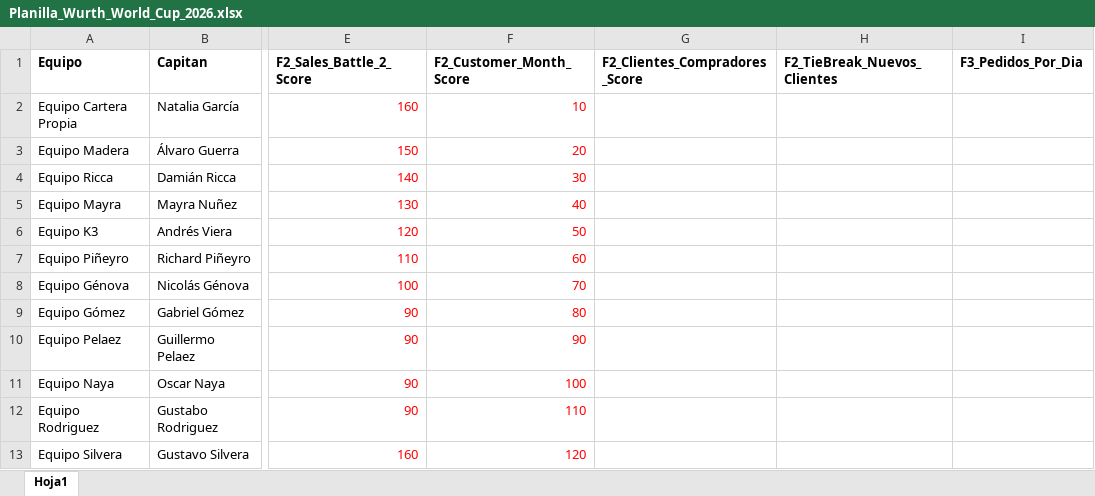
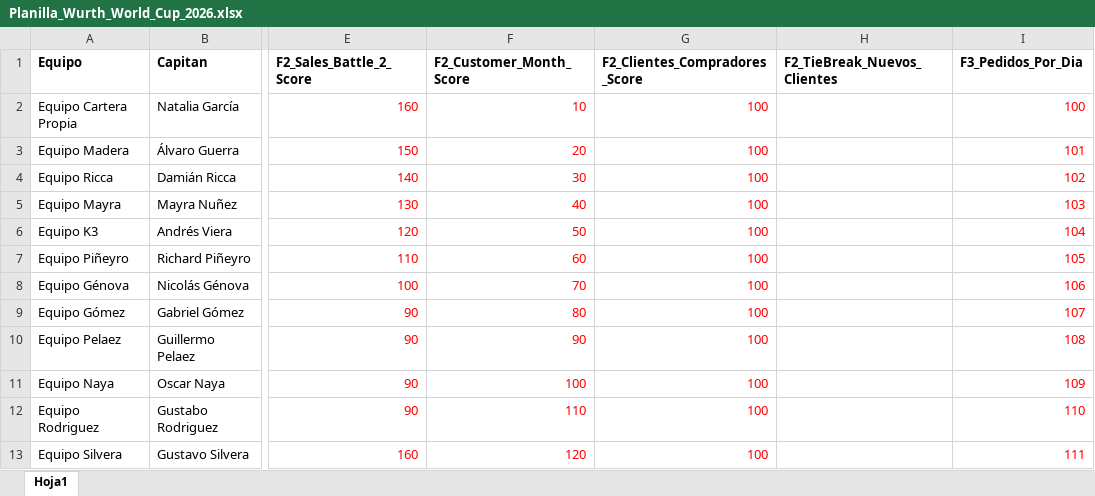
Before and after one commit to wurth-fidelidad-uy/wurth-mundial-2026, an Excel workbook: Planilla_Wurth_World_Cup_2026.xlsx, sheet Hoja1, drawn as a sheet; only a part is shown, gaps mark what is left out; values as stored, in another font and other column widths than the file's, no borders; the diff names each change by its address in the sheet, - before the commit and + after, or states it on an @@ line.

Commit message:
Add files via upload

```diff
--- a/Planilla_Wurth_World_Cup_2026.xlsx (sheet Hoja1)
+++ b/Planilla_Wurth_World_Cup_2026.xlsx (sheet Hoja1)
-G2:G13 (F2_Clientes_Compradores_Score): (empty)
+G2:G13 (F2_Clientes_Compradores_Score): 100
-I2 (F3_Pedidos_Por_Dia): (empty)
+I2 (F3_Pedidos_Por_Dia): 100
-I3 (F3_Pedidos_Por_Dia): (empty)
+I3 (F3_Pedidos_Por_Dia): 101
-I4 (F3_Pedidos_Por_Dia): (empty)
+I4 (F3_Pedidos_Por_Dia): 102
-I5 (F3_Pedidos_Por_Dia): (empty)
+I5 (F3_Pedidos_Por_Dia): 103
-I6 (F3_Pedidos_Por_Dia): (empty)
+I6 (F3_Pedidos_Por_Dia): 104
-I7 (F3_Pedidos_Por_Dia): (empty)
+I7 (F3_Pedidos_Por_Dia): 105
-I8 (F3_Pedidos_Por_Dia): (empty)
+I8 (F3_Pedidos_Por_Dia): 106
-I9 (F3_Pedidos_Por_Dia): (empty)
+I9 (F3_Pedidos_Por_Dia): 107
-I10 (F3_Pedidos_Por_Dia): (empty)
+I10 (F3_Pedidos_Por_Dia): 108
-I11 (F3_Pedidos_Por_Dia): (empty)
+I11 (F3_Pedidos_Por_Dia): 109
-I12 (F3_Pedidos_Por_Dia): (empty)
+I12 (F3_Pedidos_Por_Dia): 110
-I13 (F3_Pedidos_Por_Dia): (empty)
+I13 (F3_Pedidos_Por_Dia): 111
```
